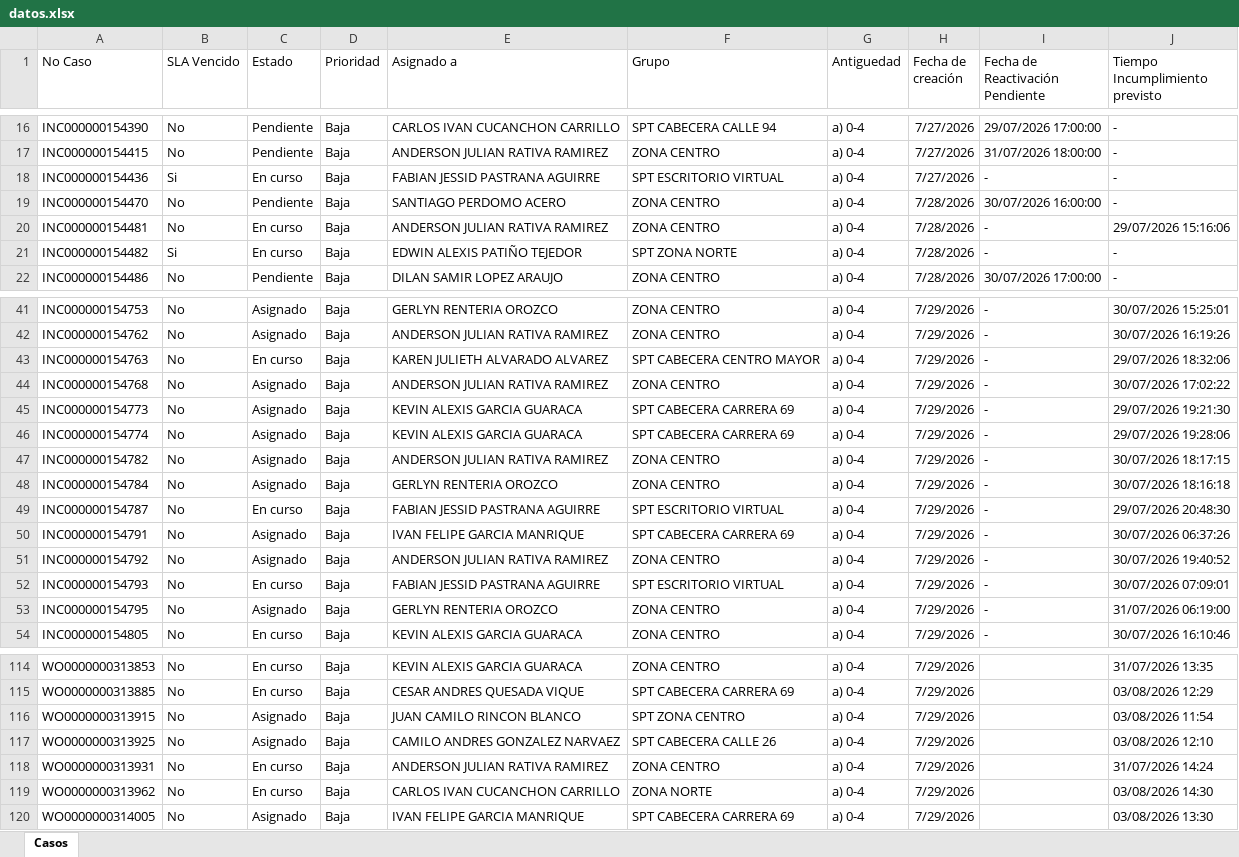
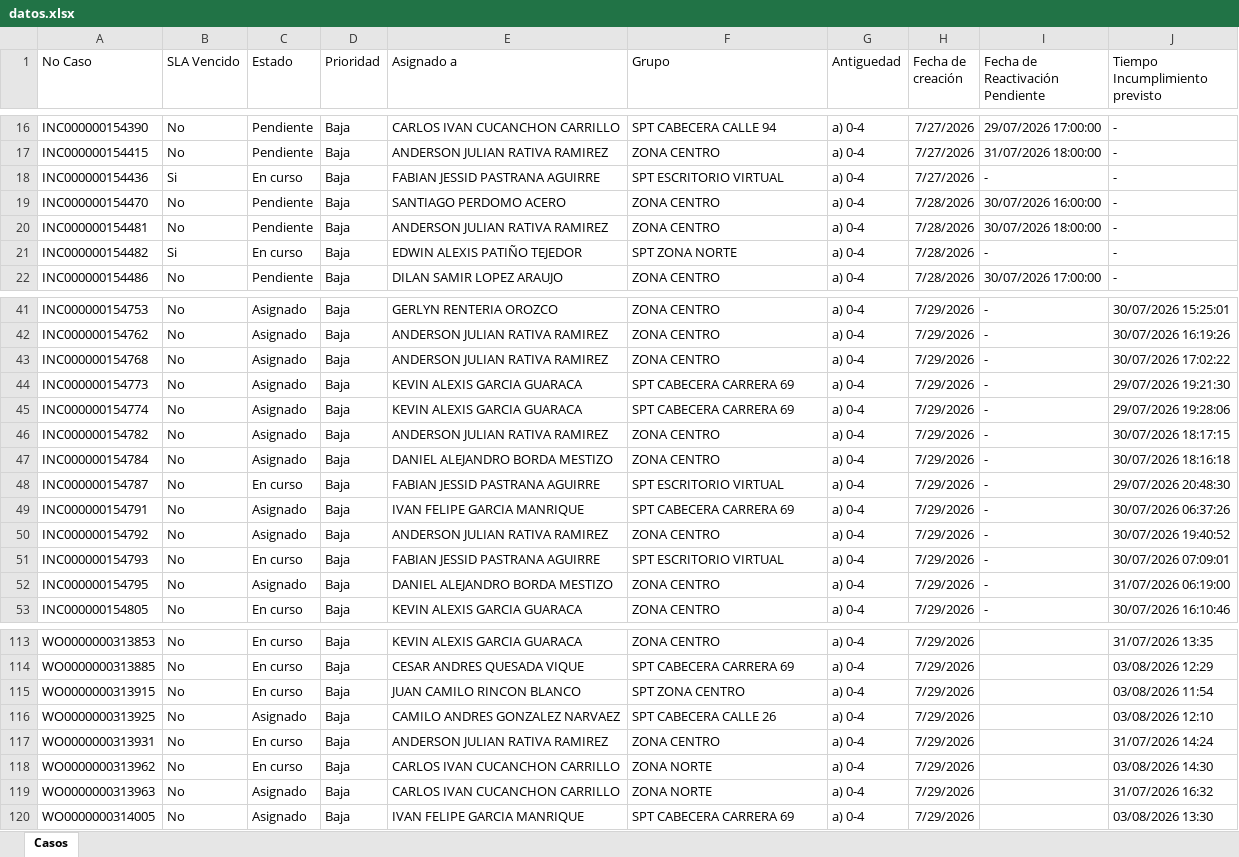
Before and after one commit to gersoncs/SPT, an Excel workbook: datos.xlsx, sheet Casos, drawn as a sheet; only a part is shown, gaps mark what is left out; values as stored, in another font and other column widths than the file's, no borders; removed rows and columns are numbered as before the commit, all else as after; the diff names each change by its address in the sheet, - before the commit and + after, or states it on an @@ line.

```diff
--- a/datos.xlsx (sheet Casos)
+++ b/datos.xlsx (sheet Casos)
-C20 (Estado): En curso
+C20 (Estado): Pendiente
-I20 (Fecha de Reactivación Pendiente): -
+I20 (Fecha de Reactivación Pendiente): 30/07/2026 18:00:00
-J20 (Tiempo Incumplimiento previsto): 29/07/2026 15:16:06
+J20 (Tiempo Incumplimiento previsto): -
-row 43: INC000000154763 | No | En curso | Baja | KAREN JULIETH ALVARADO ALVAREZ | SPT CABECERA CENTRO MAYOR | a) 0-4 | 7/29/2026 | - | 29/07/2026 18:32:06
-E47 (Asignado a): GERLYN RENTERIA OROZCO
+E47 (Asignado a): DANIEL ALEJANDRO BORDA MESTIZO
-E52 (Asignado a): GERLYN RENTERIA OROZCO
+E52 (Asignado a): DANIEL ALEJANDRO BORDA MESTIZO
-C115 (Estado): Asignado
+C115 (Estado): En curso
+row 119: WO0000000313963 | No | Asignado | Baja | CARLOS IVAN CUCANCHON CARRILLO | ZONA NORTE | a) 0-4 | 7/29/2026 |  | 31/07/2026 16:32
```
Also changed, not shown: notas.xlsx.
